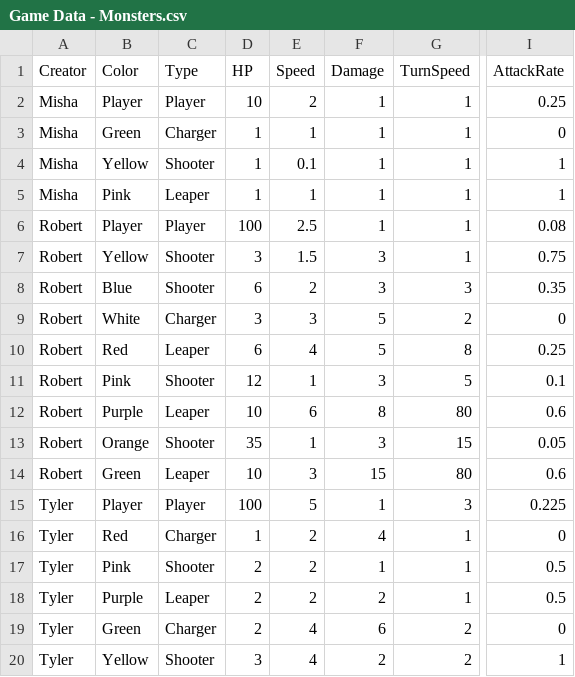
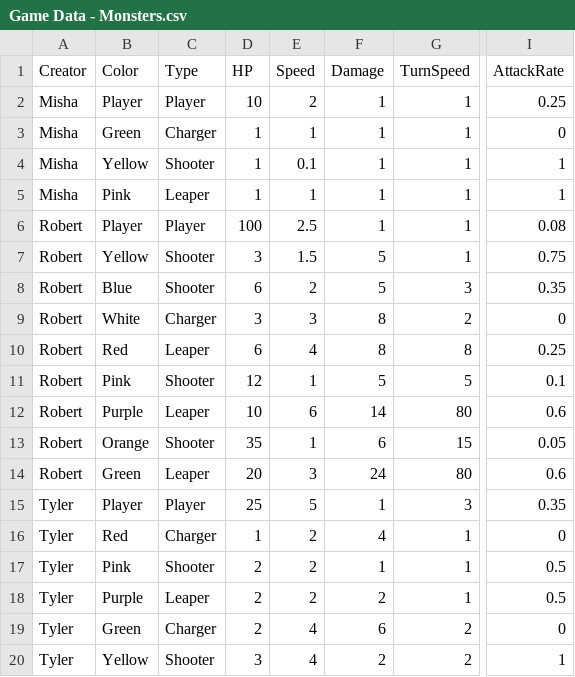
Before and after one commit to OtspIII/LIULevelDesignPlatformer, a CSV file: Assets/Resources/Game Data - Monsters.csv, drawn as a sheet; only a part is shown, gaps mark what is left out; the diff covers the shown part only; the diff names each change by its address in the sheet, - before the commit and + after, or states it on an @@ line.

```diff
--- a/Assets/Resources/Game Data - Monsters.csv
+++ b/Assets/Resources/Game Data - Monsters.csv
-F7:F8 (Damage): 3
+F7:F8 (Damage): 5
-F9:F10 (Damage): 5
+F9:F10 (Damage): 8
-F11 (Damage): 3
+F11 (Damage): 5
-F12 (Damage): 8
+F12 (Damage): 14
-F13 (Damage): 3
+F13 (Damage): 6
-D14 (HP): 10
+D14 (HP): 20
-F14 (Damage): 15
+F14 (Damage): 24
-D15 (HP): 100
+D15 (HP): 25
-I15 (AttackRate): 0.225
+I15 (AttackRate): 0.35
```
Also changed, not shown: 3 added rows, 1 removed row and 14 edited cells elsewhere in this file, 16 other files.
